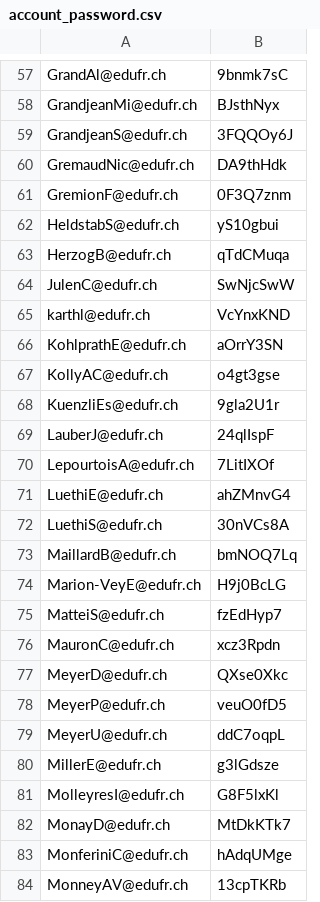
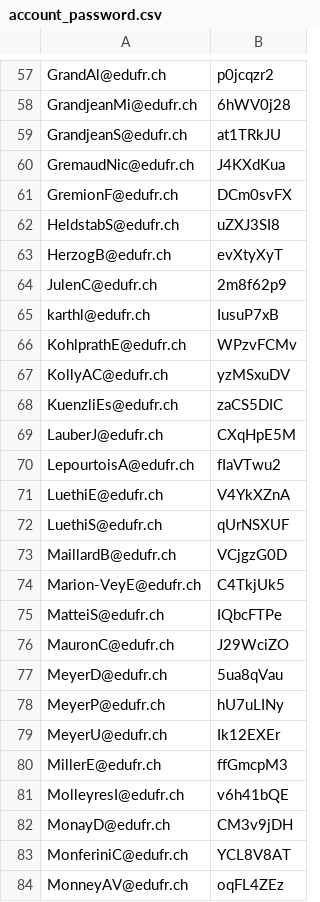
Before and after one commit to csud-reservation/flask-backend, a CSV file: account_password.csv, drawn as a sheet; only a part is shown, gaps mark what is left out; the diff covers the shown part only; the diff names each change by its address in the sheet, - before the commit and + after, or states it on an @@ line.

```diff
--- a/account_password.csv
+++ b/account_password.csv
-B57: 9bnmk7sC
+B57: p0jcqzr2
-B58: BJsthNyx
+B58: 6hWV0j28
-B59: 3FQQOy6J
+B59: at1TRkJU
-B60: DA9thHdk
+B60: J4KXdKua
-B61: 0F3Q7znm
+B61: DCm0svFX
-B62: yS10gbui
+B62: uZXJ3SI8
-B63: qTdCMuqa
+B63: evXtyXyT
-B64: SwNjcSwW
+B64: 2m8f62p9
-B65: VcYnxKND
+B65: IusuP7xB
-B66: aOrrY3SN
+B66: WPzvFCMv
-B67: o4gt3gse
+B67: yzMSxuDV
-B68: 9gla2U1r
+B68: zaCS5DIC
-B69: 24qlIspF
+B69: CXqHpE5M
-B70: 7LitIXOf
+B70: fIaVTwu2
-B71: ahZMnvG4
+B71: V4YkXZnA
-B72: 30nVCs8A
+B72: qUrNSXUF
-B73: bmNOQ7Lq
+B73: VCjgzG0D
-B74: H9j0BcLG
+B74: C4TkjUk5
-B75: fzEdHyp7
+B75: IQbcFTPe
-B76: xcz3Rpdn
+B76: J29WciZO
-B77: QXse0Xkc
+B77: 5ua8qVau
-B78: veuO0fD5
+B78: hU7uLINy
-B79: ddC7oqpL
+B79: Ik12EXEr
-B80: g3lGdsze
+B80: ffGmcpM3
-B81: G8F5lxKl
+B81: v6h41bQE
-B82: MtDkKTk7
+B82: CM3v9jDH
-B83: hAdqUMge
+B83: YCL8V8AT
-B84: 13cpTKRb
+B84: oqFL4ZEz
```
Also changed, not shown: 112 edited cells elsewhere in this file, 31 other files.
